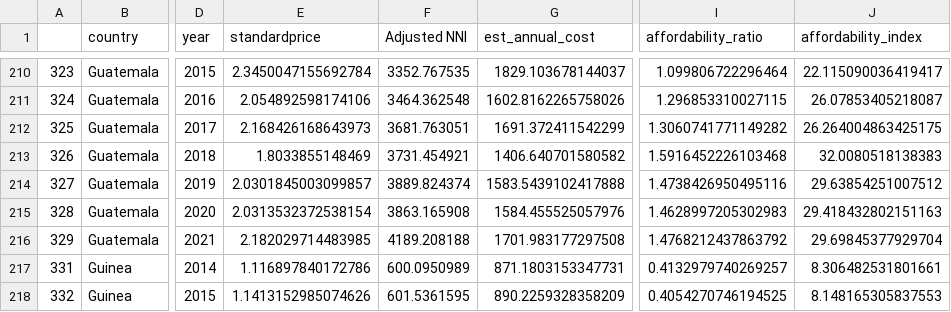
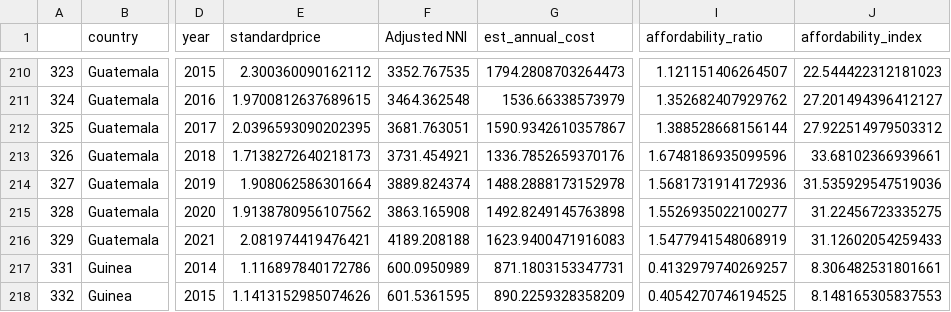
Before and after one commit to jenny-chung301/food_security, a CSV file: data/processed/affordability_index.csv, drawn as a sheet; only a part is shown, gaps mark what is left out; the diff covers the shown part only; the diff names each change by its address in the sheet, - before the commit and + after, or states it on an @@ line.

Commit message:
updated affordability with updated egg units

```diff
--- a/data/processed/affordability_index.csv
+++ b/data/processed/affordability_index.csv
-E210 (standardprice): 2.3450047155692784
+E210 (standardprice): 2.300360090162112
-G210 (est_annual_cost): 1829.103678144037
+G210 (est_annual_cost): 1794.2808703264473
-I210 (affordability_ratio): 1.099806722296464
+I210 (affordability_ratio): 1.121151406264507
-J210 (affordability_index): 22.115090036419417
+J210 (affordability_index): 22.544422312181023
-E211 (standardprice): 2.054892598174106
+E211 (standardprice): 1.9700812637689615
-G211 (est_annual_cost): 1602.8162265758026
+G211 (est_annual_cost): 1536.66338573979
-I211 (affordability_ratio): 1.296853310027115
+I211 (affordability_ratio): 1.352682407929762
-J211 (affordability_index): 26.07853405218087
+J211 (affordability_index): 27.201494396412127
-E212 (standardprice): 2.168426168643973
+E212 (standardprice): 2.0396593090202395
-G212 (est_annual_cost): 1691.372411542299
+G212 (est_annual_cost): 1590.9342610357867
-I212 (affordability_ratio): 1.3060741771149282
+I212 (affordability_ratio): 1.388528668156144
-J212 (affordability_index): 26.264004863425175
+J212 (affordability_index): 27.922514979503312
-E213 (standardprice): 1.8033855148469
+E213 (standardprice): 1.7138272640218173
-G213 (est_annual_cost): 1406.640701580582
+G213 (est_annual_cost): 1336.7852659370176
-I213 (affordability_ratio): 1.5916452226103468
+I213 (affordability_ratio): 1.6748186935099596
-J213 (affordability_index): 32.0080518138383
+J213 (affordability_index): 33.68102366939661
-E214 (standardprice): 2.0301845003099857
+E214 (standardprice): 1.908062586301664
-G214 (est_annual_cost): 1583.5439102417888
+G214 (est_annual_cost): 1488.2888173152978
-I214 (affordability_ratio): 1.4738426950495116
+I214 (affordability_ratio): 1.5681731914172936
-J214 (affordability_index): 29.63854251007512
+J214 (affordability_index): 31.535929547519036
-E215 (standardprice): 2.0313532372538154
+E215 (standardprice): 1.9138780956107562
-G215 (est_annual_cost): 1584.455525057976
+G215 (est_annual_cost): 1492.8249145763898
-I215 (affordability_ratio): 1.4628997205302983
+I215 (affordability_ratio): 1.5526935022100277
-J215 (affordability_index): 29.418432802151163
+J215 (affordability_index): 31.22456723335275
-E216 (standardprice): 2.182029714483985
+E216 (standardprice): 2.081974419476421
-G216 (est_annual_cost): 1701.983177297508
+G216 (est_annual_cost): 1623.9400471916083
-I216 (affordability_ratio): 1.4768212437863792
+I216 (affordability_ratio): 1.5477941548068919
-J216 (affordability_index): 29.69845377929704
+J216 (affordability_index): 31.12602054259433
```
Also changed, not shown: 40 edited cells elsewhere in this file, 1 other file.
